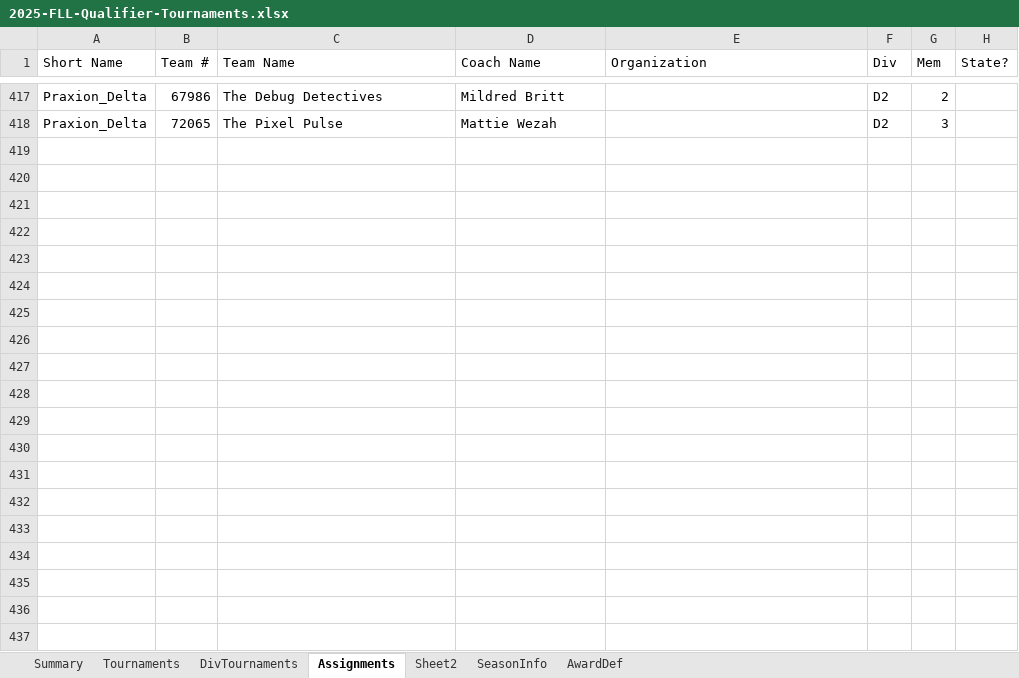
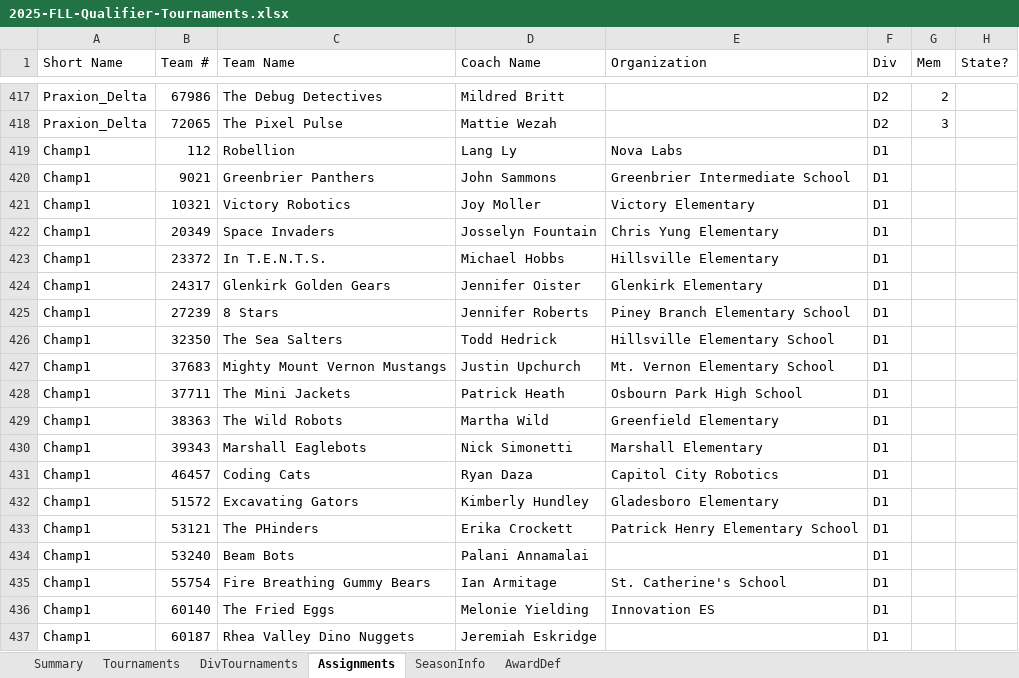
Before and after one commit to MrGibbage/FLL-Season-and-Tournament-Management, an Excel workbook: 2025-FLL-Qualifier-Tournaments.xlsx, sheet Assignments, drawn as a sheet; only a part is shown, gaps mark what is left out; values as stored, in another font and other column widths than the file's, no borders; table styles not drawn; the diff covers the shown part only; the diff names each change by its address in the sheet, - before the commit and + after, or states it on an @@ line.

```diff
--- a/2025-FLL-Qualifier-Tournaments.xlsx (sheet Assignments)
+++ b/2025-FLL-Qualifier-Tournaments.xlsx (sheet Assignments)
-sheet tab: Sheet2
+row 419: Champ1 | 112 | Robellion | Lang Ly | Nova Labs | D1
+row 420: Champ1 | 9021 | Greenbrier Panthers | John Sammons | Greenbrier Intermediate School | D1
+row 421: Champ1 | 10321 | Victory Robotics | Joy Moller | Victory Elementary | D1
+row 422: Champ1 | 20349 | Space Invaders | Josselyn Fountain | Chris Yung Elementary | D1
+row 423: Champ1 | 23372 | In T.E.N.T.S. | Michael Hobbs | Hillsville Elementary | D1
+row 424: Champ1 | 24317 | Glenkirk Golden Gears | Jennifer Oister | Glenkirk Elementary | D1
+row 425: Champ1 | 27239 | 8 Stars | Jennifer Roberts | Piney Branch Elementary School | D1
+row 426: Champ1 | 32350 | The Sea Salters | Todd Hedrick | Hillsville Elementary School | D1
+row 427: Champ1 | 37683 | Mighty Mount Vernon Mustangs | Justin Upchurch | Mt. Vernon Elementary School | D1
+row 428: Champ1 | 37711 | The Mini Jackets | Patrick Heath | Osbourn Park High School | D1
+row 429: Champ1 | 38363 | The Wild Robots | Martha Wild | Greenfield Elementary | D1
+row 430: Champ1 | 39343 | Marshall Eaglebots | Nick Simonetti | Marshall Elementary | D1
+row 431: Champ1 | 46457 | Coding Cats | Ryan Daza | Capitol City Robotics | D1
+row 432: Champ1 | 51572 | Excavating Gators | Kimberly Hundley | Gladesboro Elementary | D1
+row 433: Champ1 | 53121 | The PHinders | Erika Crockett | Patrick Henry Elementary School | D1
+row 434: Champ1 | 53240 | Beam Bots | Palani Annamalai |  | D1
+row 435: Champ1 | 55754 | Fire Breathing Gummy Bears | Ian Armitage | St. Catherine's School | D1
+row 436: Champ1 | 60140 | The Fried Eggs | Melonie Yielding | Innovation ES | D1
+row 437: Champ1 | 60187 | Rhea Valley Dino Nuggets | Jeremiah Eskridge |  | D1
```
Also changed, not shown: 94 added rows elsewhere in this sheet, sheet DivTournaments, sheet AwardDef, sheet Tournaments, sheet SeasonInfo, charts or pictures, 1 other file.
